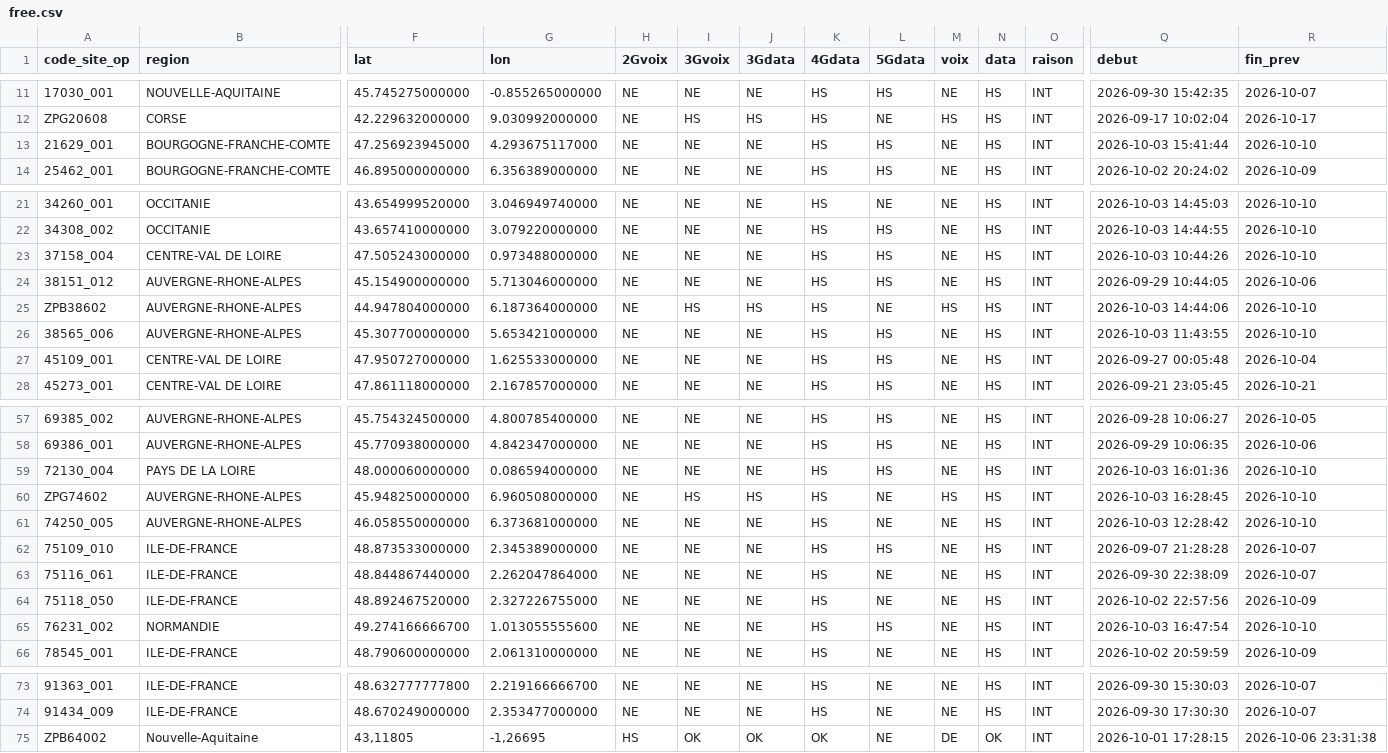
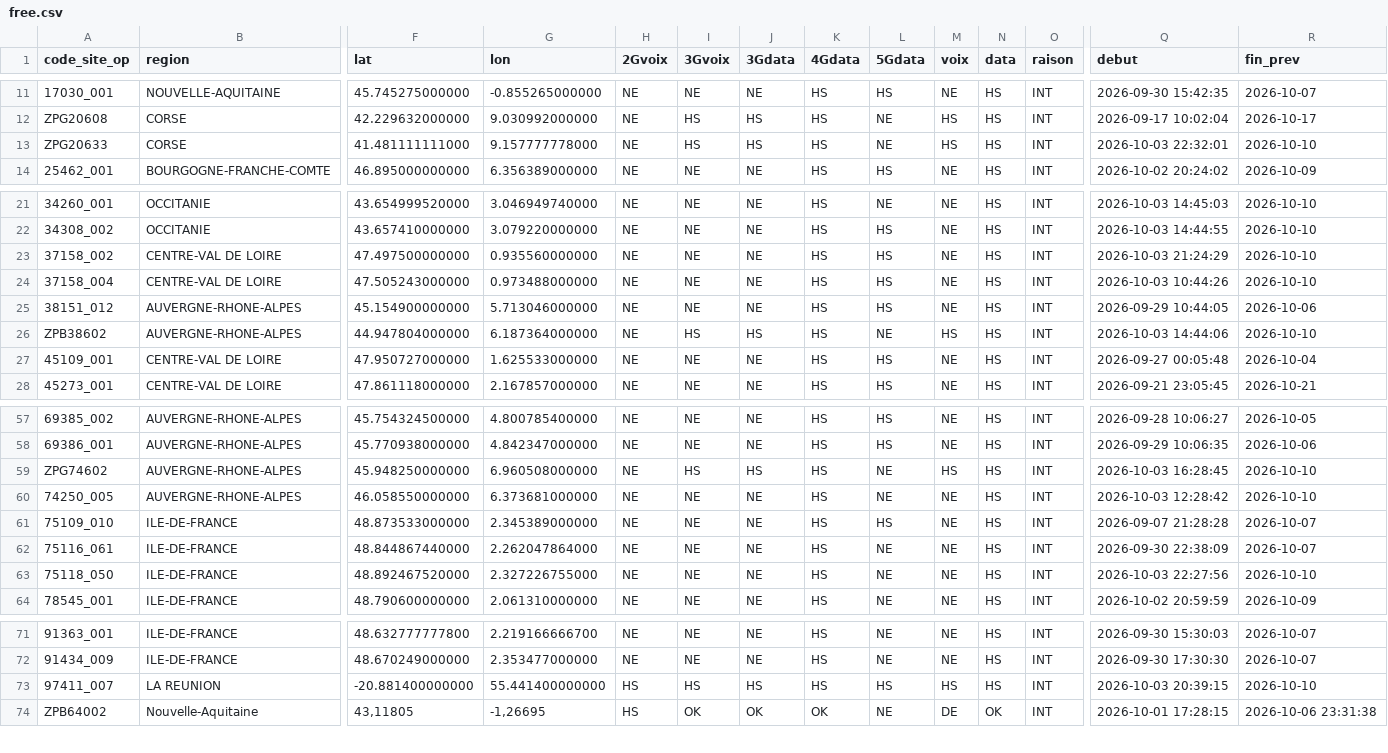
Before and after one commit to emasimco1587-tech/Panne-mobile, a CSV file: data/free.csv, drawn as a sheet; only a part is shown, gaps mark what is left out; removed rows and columns are numbered as before the commit, all else as after; rows hold the shown columns only; the diff names each change by its address in the sheet, - before the commit and + after, or states it on an @@ line.

```diff
--- a/data/free.csv
+++ b/data/free.csv
-row 13: 21629_001 | BOURGOGNE-FRANCHE-COMTE | 47.256923945000 | 4.293675117000 | NE | NE | NE | HS | HS | NE | HS | INT | 2026-10-03 15:41:44 | 2026-10-10
+row 13: ZPG20633 | CORSE | 41.481111111000 | 9.157777778000 | NE | HS | HS | HS | NE | HS | HS | INT | 2026-10-03 22:32:01 | 2026-10-10
+row 23: 37158_002 | CENTRE-VAL DE LOIRE | 47.497500000000 | 0.935560000000 | NE | NE | NE | HS | HS | NE | HS | INT | 2026-10-03 21:24:29 | 2026-10-10
-row 26: 38565_006 | AUVERGNE-RHONE-ALPES | 45.307700000000 | 5.653421000000 | NE | NE | NE | HS | HS | NE | HS | INT | 2026-10-03 11:43:55 | 2026-10-10
-row 59: 72130_004 | PAYS DE LA LOIRE | 48.000060000000 | 0.086594000000 | NE | NE | NE | HS | HS | NE | HS | INT | 2026-10-03 16:01:36 | 2026-10-10
-Q63 (debut): 2026-10-02 22:57:56
+Q63 (debut): 2026-10-03 22:27:56
-R63 (fin_prev): 2026-10-09
+R63 (fin_prev): 2026-10-10
-row 65: 76231_002 | NORMANDIE | 49.274166666700 | 1.013055555600 | NE | NE | NE | HS | HS | NE | HS | INT | 2026-10-03 16:47:54 | 2026-10-10
+row 73: 97411_007 | LA REUNION | -20.881400000000 | 55.441400000000 | HS | HS | HS | HS | HS | HS | HS | INT | 2026-10-03 20:39:15 | 2026-10-10
```
Also changed, not shown: 1 other file.
